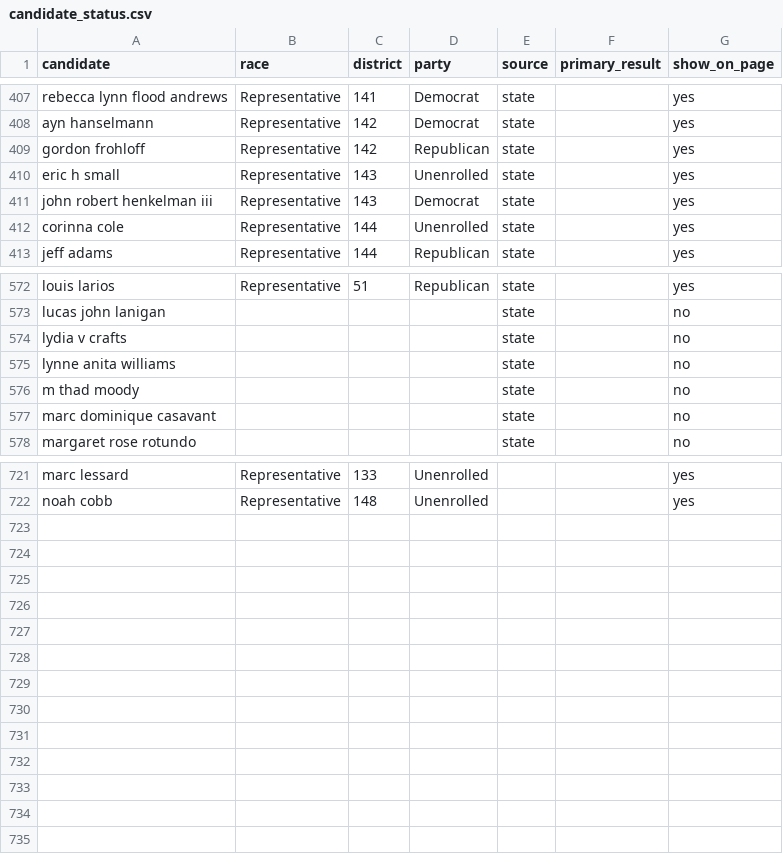
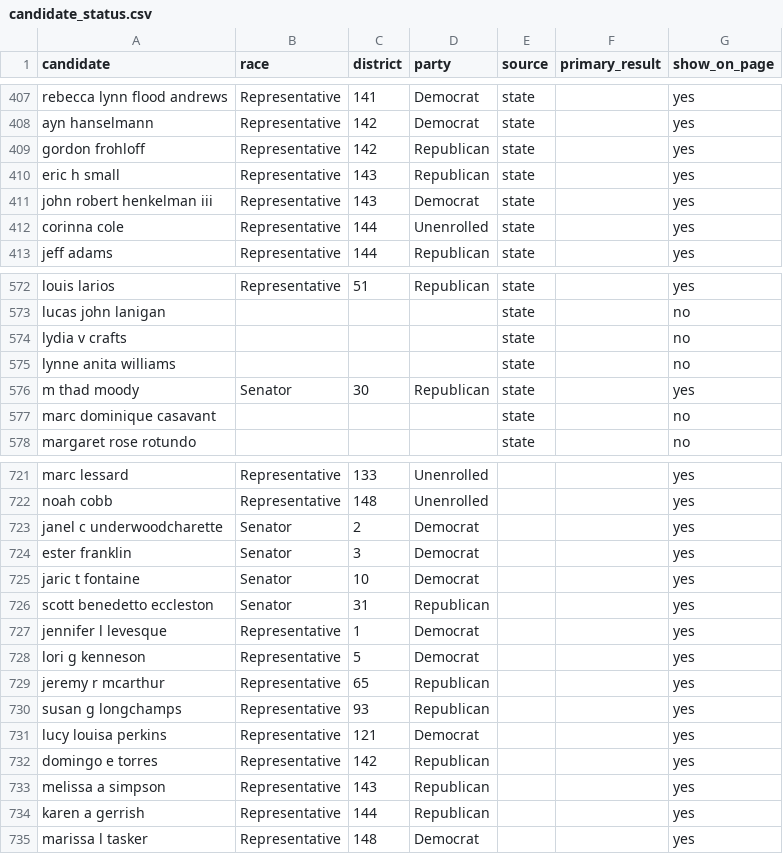
Before and after one commit to aarushisahejpal/maine-monitor-campaign-finance, a CSV file: data/candidate_status.csv, drawn as a sheet; only a part is shown, gaps mark what is left out.

```diff
--- a/data/candidate_status.csv
+++ b/data/candidate_status.csv
@@ -409,3 +409,3 @@ ayn hanselmann,Representative,142,Democrat,state,,yes
 gordon frohloff,Representative,142,Republican,state,,yes
-eric h small,Representative,143,Unenrolled,state,,yes
+eric h small,Representative,143,Republican,state,,yes
 john robert henkelman iii,Representative,143,Democrat,state,,yes
@@ -575,3 +575,3 @@ lydia v crafts,,,,state,,no
 lynne anita williams,,,,state,,no
-m thad moody,,,,state,,no
+m thad moody,Senator,30,Republican,state,,yes
 marc dominique casavant,,,,state,,no
@@ -722 +722,14 @@ marc lessard,Representative,133,Unenrolled,,,yes
 noah cobb,Representative,148,Unenrolled,,,yes
+janel c underwoodcharette,Senator,2,Democrat,,,yes
+ester franklin,Senator,3,Democrat,,,yes
+jaric t fontaine,Senator,10,Democrat,,,yes
+scott benedetto eccleston,Senator,31,Republican,,,yes
+jennifer l levesque,Representative,1,Democrat,,,yes
+lori g kenneson,Representative,5,Democrat,,,yes
+jeremy r mcarthur,Representative,65,Republican,,,yes
+susan g longchamps,Representative,93,Republican,,,yes
+lucy louisa perkins,Representative,121,Democrat,,,yes
+domingo e torres,Representative,142,Republican,,,yes
+melissa a simpson,Representative,143,Republican,,,yes
+karen a gerrish,Representative,144,Republican,,,yes
+marissa l tasker,Representative,148,Democrat,,,yes
```
Also changed, not shown: data/display_name_overrides.csv, data/mcea_designations.csv, 1 other file.
